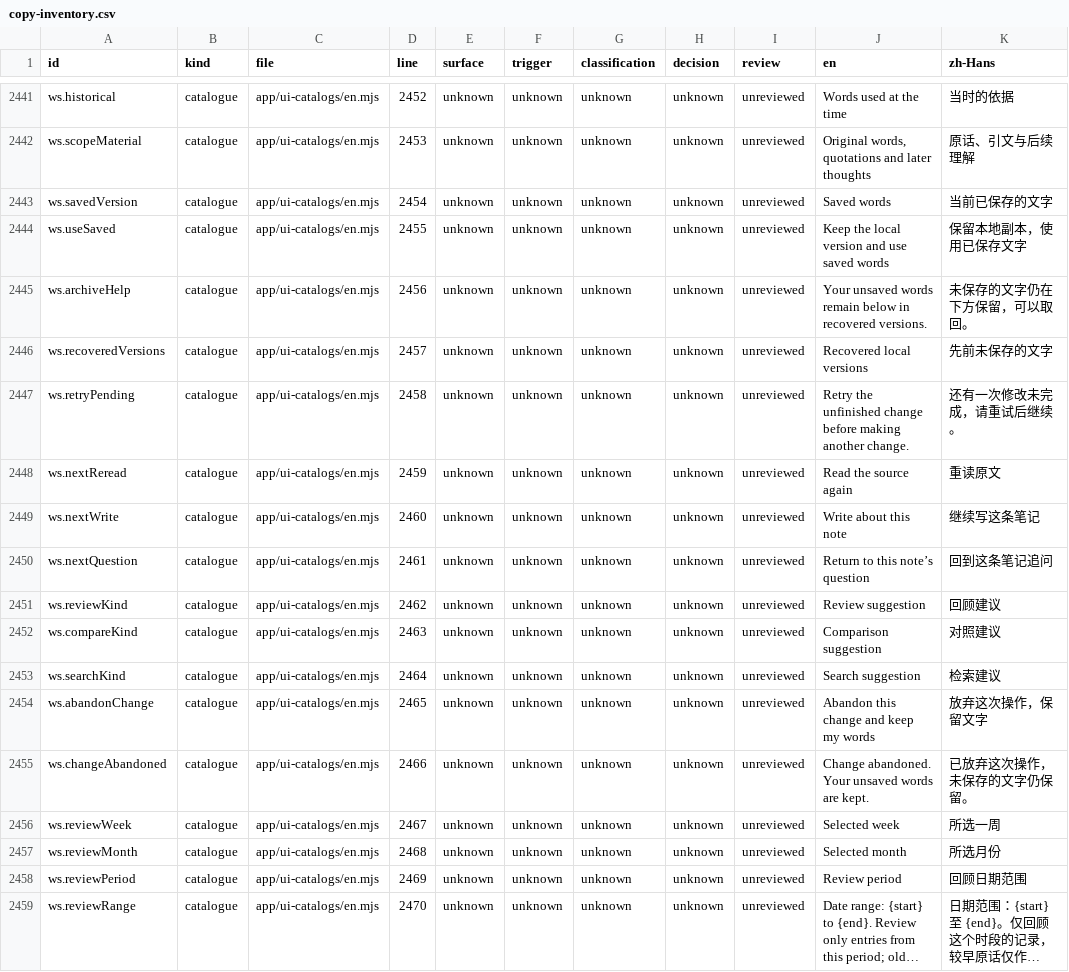
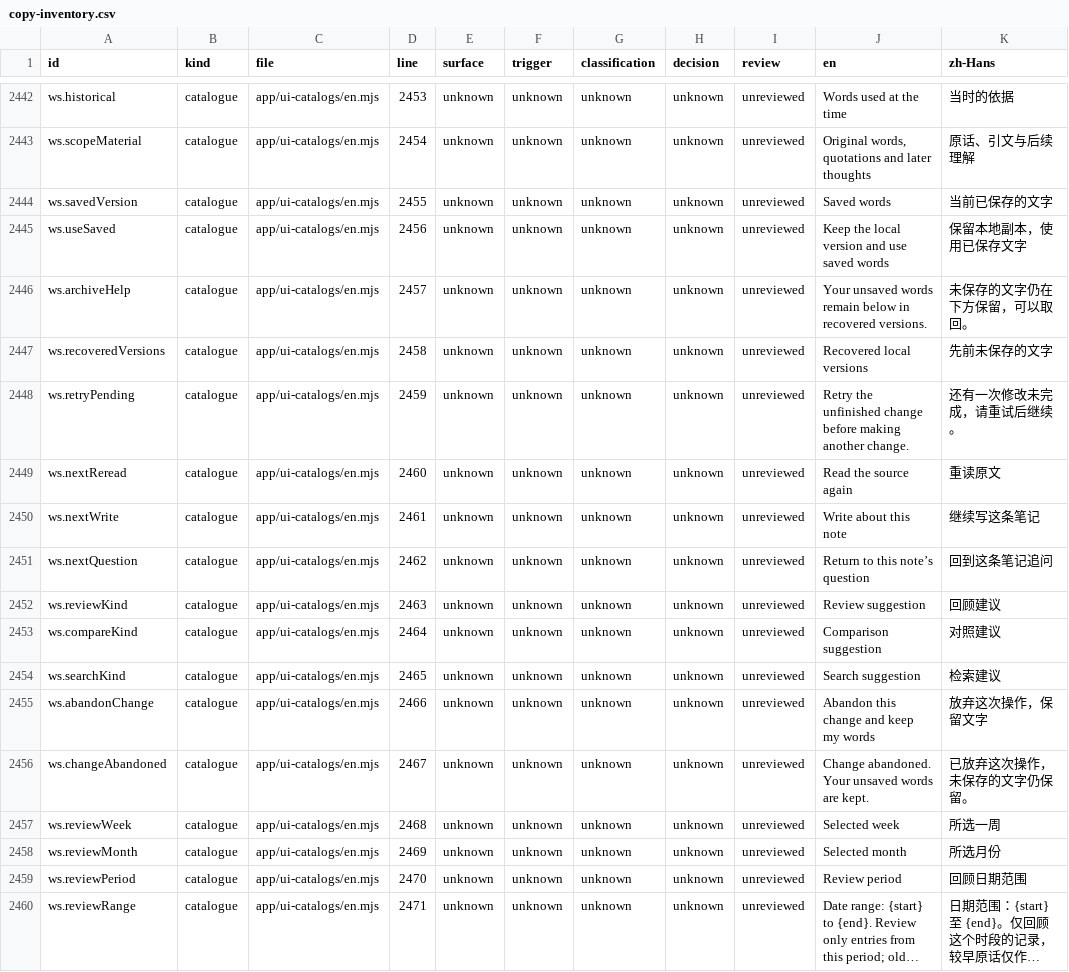
Before and after one commit to getyak/leafhour, a CSV file: docs/copy/copy-inventory.csv, drawn as a sheet; only a part is shown, gaps mark what is left out; long unchanged cells end in …; addresses are those after the commit; the diff covers the shown part only; the diff names each change by its address in the sheet, - before the commit and + after, or states it on an @@ line.

```diff
--- a/docs/copy/copy-inventory.csv
+++ b/docs/copy/copy-inventory.csv
-D2442 (line): 2452
+D2442 (line): 2453
-D2443 (line): 2453
+D2443 (line): 2454
-D2444 (line): 2454
+D2444 (line): 2455
-D2445 (line): 2455
+D2445 (line): 2456
-D2446 (line): 2456
+D2446 (line): 2457
-D2447 (line): 2457
+D2447 (line): 2458
-D2448 (line): 2458
+D2448 (line): 2459
-D2449 (line): 2459
+D2449 (line): 2460
-D2450 (line): 2460
+D2450 (line): 2461
-D2451 (line): 2461
+D2451 (line): 2462
-D2452 (line): 2462
+D2452 (line): 2463
-D2453 (line): 2463
+D2453 (line): 2464
-D2454 (line): 2464
+D2454 (line): 2465
-D2455 (line): 2465
+D2455 (line): 2466
-D2456 (line): 2466
+D2456 (line): 2467
-D2457 (line): 2467
+D2457 (line): 2468
-D2458 (line): 2468
+D2458 (line): 2469
-D2459 (line): 2469
+D2459 (line): 2470
-D2460 (line): 2470
+D2460 (line): 2471
```
Also changed, not shown: 1 added row and 53 edited cells elsewhere in this file, docs/copy/copy-candidates.csv, 21 other files.
